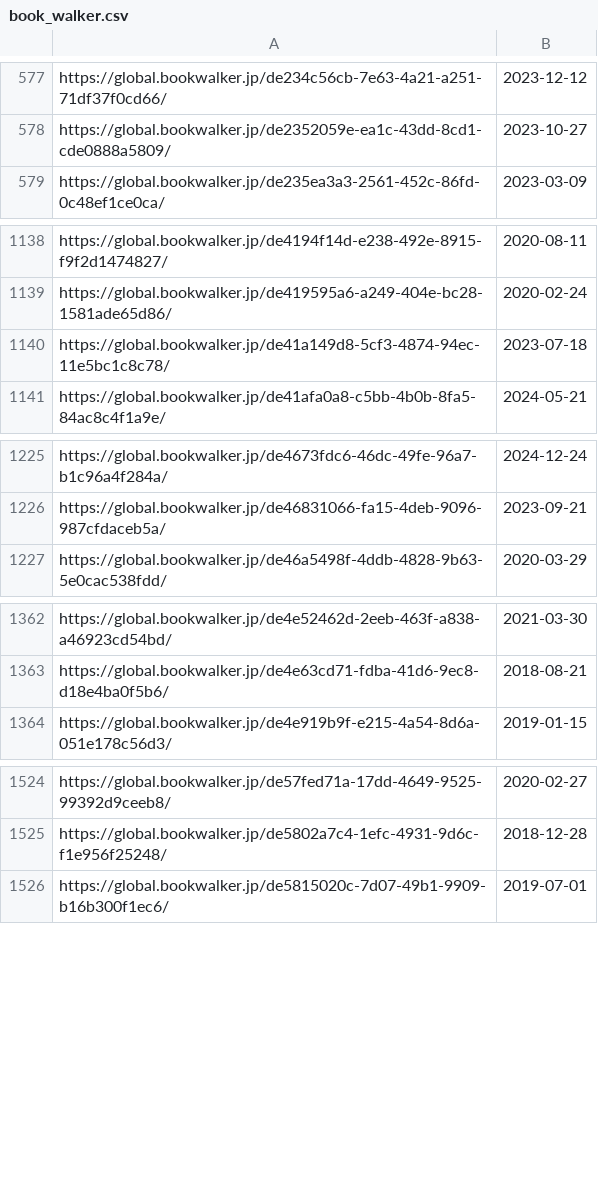
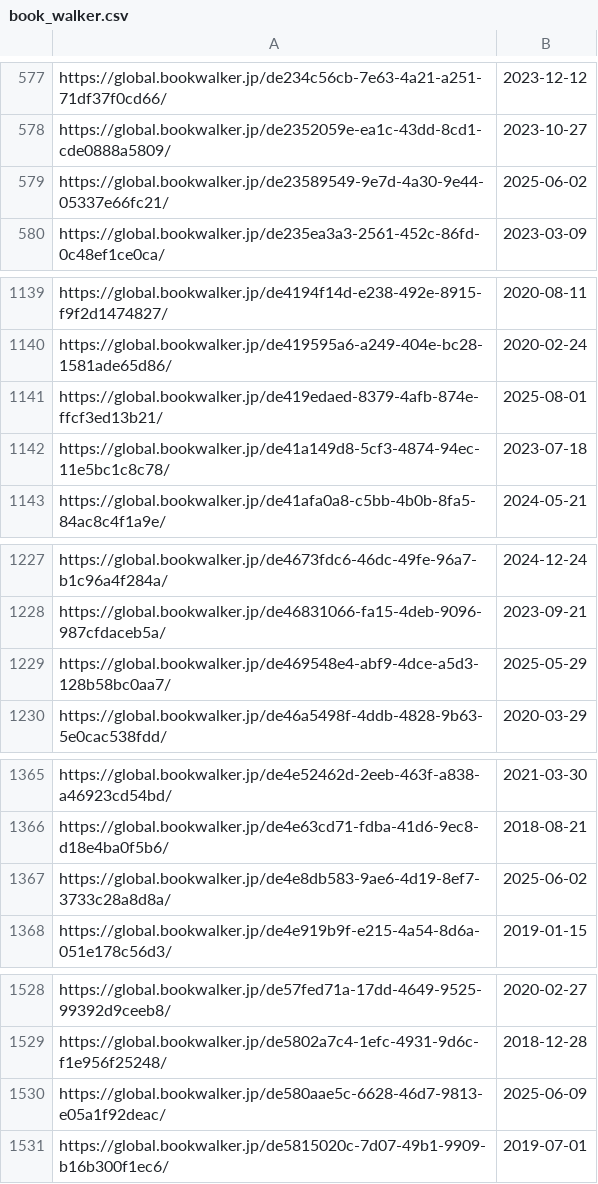
Before and after one commit to LNRelease/lnrelease.github.io, a CSV file: book_walker.csv, drawn as a sheet; only a part is shown, gaps mark what is left out; the diff covers the shown part only; the diff names each change by its address in the sheet, - before the commit and + after, or states it on an @@ line.

```diff
--- a/book_walker.csv
+++ b/book_walker.csv
+row 579: https://global.bookwalker.jp/de23589549-9e7d-4a30-9e44-05337e66fc21/ | 2025-06-02
+row 1141: https://global.bookwalker.jp/de419edaed-8379-4afb-874e-ffcf3ed13b21/ | 2025-08-01
+row 1229: https://global.bookwalker.jp/de469548e4-abf9-4dce-a5d3-128b58bc0aa7/ | 2025-05-29
+row 1367: https://global.bookwalker.jp/de4e8db583-9ae6-4d19-8ef7-3733c28a8d8a/ | 2025-06-02
+row 1530: https://global.bookwalker.jp/de580aae5c-6628-46d7-9813-e05a1f92deac/ | 2025-06-09
```
Also changed, not shown: 8 added rows and 5 edited cells elsewhere in this file, 3 other files.
